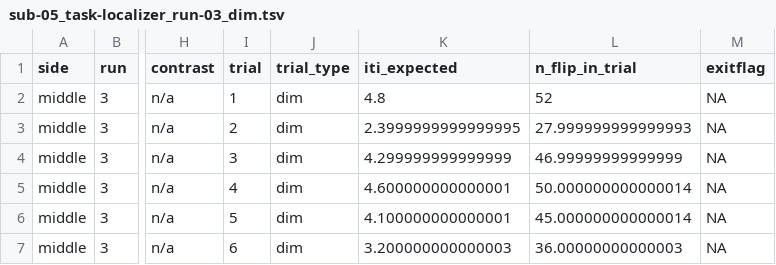
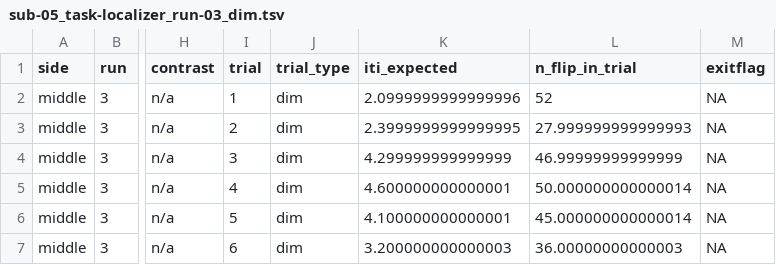
Before and after one commit to psadil/VTF, a TSV file: lib/datatables/sub-05/sub-05_task-localizer_run-03_dim.tsv, drawn as a sheet; only a part is shown, gaps mark what is left out; the diff names each change by its address in the sheet, - before the commit and + after, or states it on an @@ line.

```diff
--- a/lib/datatables/sub-05/sub-05_task-localizer_run-03_dim.tsv
+++ b/lib/datatables/sub-05/sub-05_task-localizer_run-03_dim.tsv
-K2 (iti_expected): 4.8
+K2 (iti_expected): 2.0999999999999996
```
Also changed, not shown: lib/datatables/sub-05/sub-05_task-contrast_run-01_dim.tsv, lib/datatables/sub-05/sub-05_task-contrast_run-03_dim.tsv, 38 other files.
